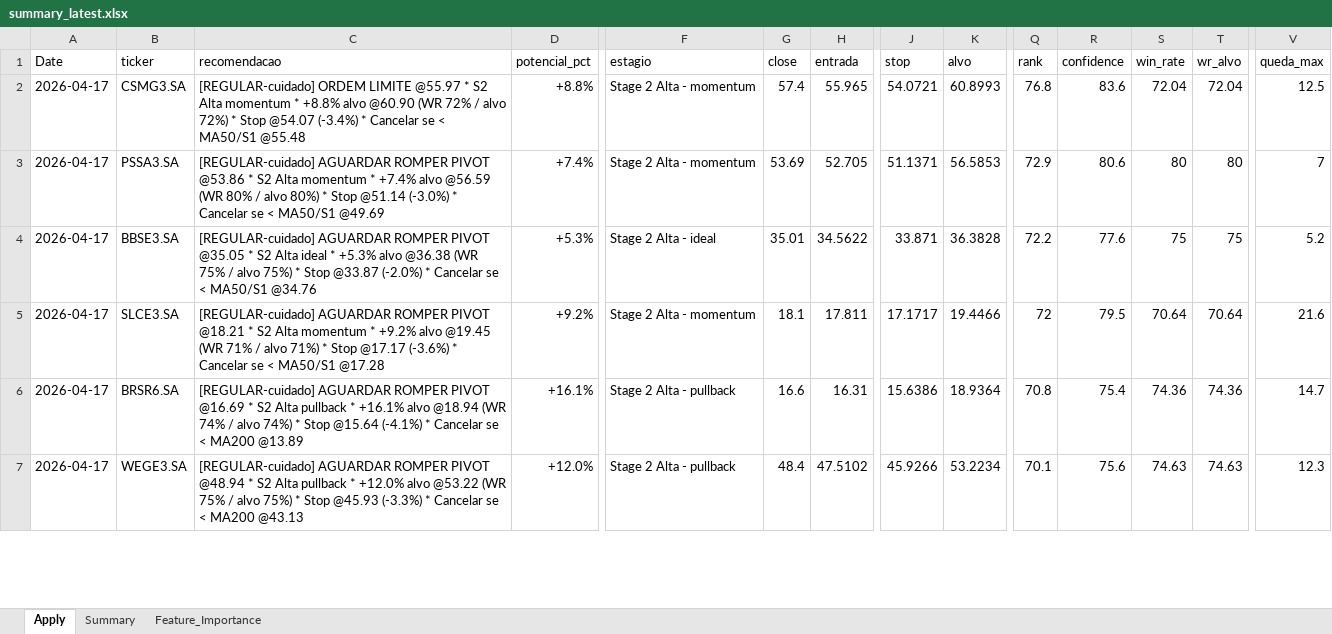
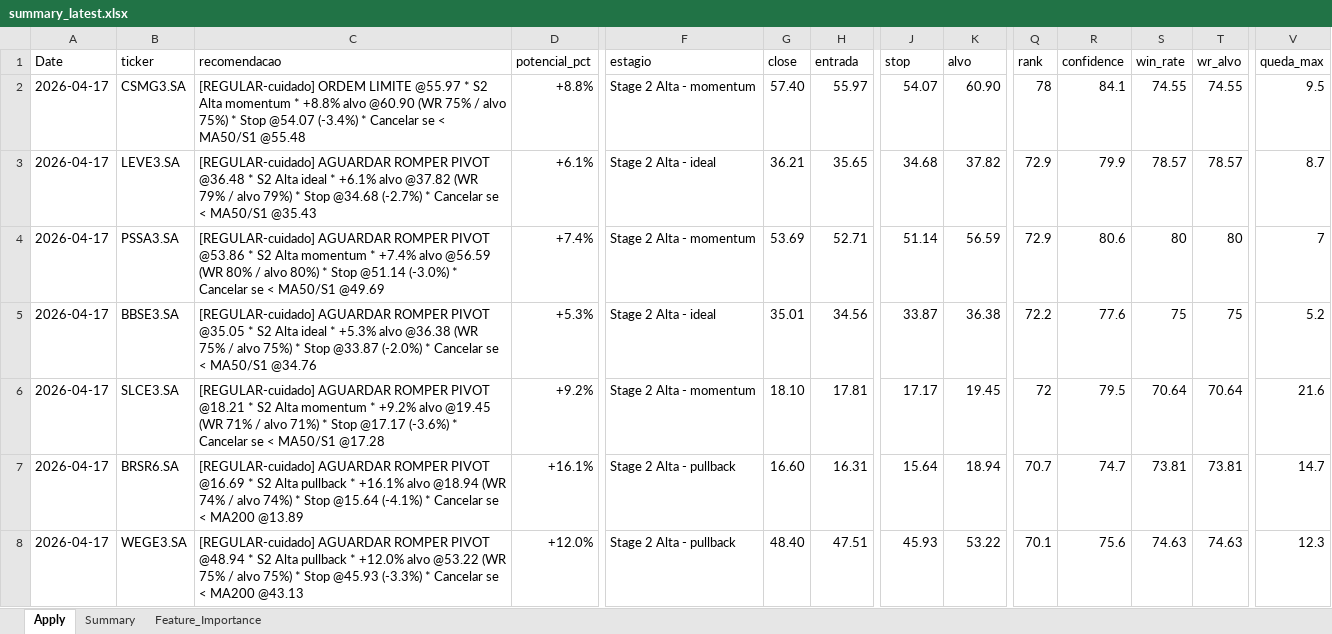
Before and after one commit to gcallj/test, an Excel workbook: summary_latest.xlsx, sheet Apply, drawn as a sheet; only a part is shown, gaps mark what is left out; values as stored, in another font and other column widths than the file's, no cell formats; addresses are those after the commit; rows hold the shown columns only; the diff covers the shown part only; the diff names each change by its address in the sheet, - before the commit and + after, or states it on an @@ line.

```diff
--- a/summary_latest.xlsx (sheet Apply)
+++ b/summary_latest.xlsx (sheet Apply)
-C2 (recomendacao): …@60.90 (WR 72% / alvo 72%) * Stop…
+C2 (recomendacao): …@60.90 (WR 75% / alvo 75%) * Stop…
-G2 (close): 57.4
+G2 (close): 57.40
-H2 (entrada): 55.965
+H2 (entrada): 55.97
-J2 (stop): 54.0721
+J2 (stop): 54.07
-K2 (alvo): 60.8993
+K2 (alvo): 60.90
-Q2 (rank): 76.8
+Q2 (rank): 78
-R2 (confidence): 83.6
+R2 (confidence): 84.1
-S2 (win_rate): 72.04
+S2 (win_rate): 74.55
-T2 (wr_alvo): 72.04
+T2 (wr_alvo): 74.55
-V2 (queda_max): 12.5
+V2 (queda_max): 9.5
+row 3: 2026-04-17 | LEVE3.SA | [REGULAR-cuidado] AGUARDAR ROMPER PIVOT @36.48 * S2 Alta ideal * +6.1% alvo @37.82 (WR 79% / alvo 79%) * Stop @34.68 (-2.7%) * Cancelar se < MA50/S1 @35.43 | +6.1% | Stage 2 Alta - ideal | 36.21 | 35.65 | 34.68 | 37.82 | 72.9 | 79.9 | 78.57 | 78.57 | 8.7
-H4 (entrada): 52.705
+H4 (entrada): 52.71
-J4 (stop): 51.1371
+J4 (stop): 51.14
-K4 (alvo): 56.5853
+K4 (alvo): 56.59
-H5 (entrada): 34.5622
+H5 (entrada): 34.56
-J5 (stop): 33.871
+J5 (stop): 33.87
-K5 (alvo): 36.3828
+K5 (alvo): 36.38
-G6 (close): 18.1
+G6 (close): 18.10
-H6 (entrada): 17.811
+H6 (entrada): 17.81
-J6 (stop): 17.1717
+J6 (stop): 17.17
-K6 (alvo): 19.4466
+K6 (alvo): 19.45
-G7 (close): 16.6
+G7 (close): 16.60
-J7 (stop): 15.6386
+J7 (stop): 15.64
-K7 (alvo): 18.9364
+K7 (alvo): 18.94
-Q7 (rank): 70.8
+Q7 (rank): 70.7
-R7 (confidence): 75.4
+R7 (confidence): 74.7
-S7 (win_rate): 74.36
+S7 (win_rate): 73.81
-T7 (wr_alvo): 74.36
+T7 (wr_alvo): 73.81
-G8 (close): 48.4
+G8 (close): 48.40
-H8 (entrada): 47.5102
+H8 (entrada): 47.51
-J8 (stop): 45.9266
+J8 (stop): 45.93
-K8 (alvo): 53.2234
+K8 (alvo): 53.22
```
Also changed, not shown: 10 added rows, 11 removed rows and 458 edited cells elsewhere in this sheet, sheet Feature_Importance, sheet Summary, cell formats, 1 other file.
